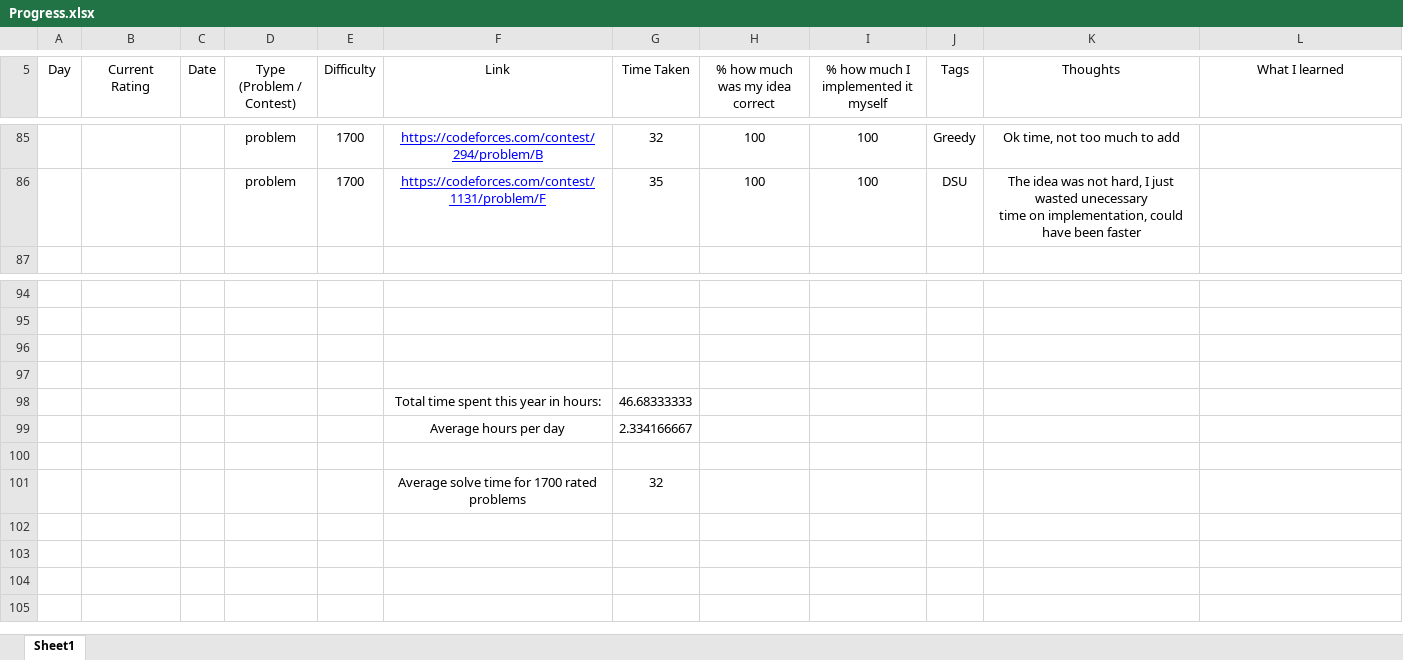
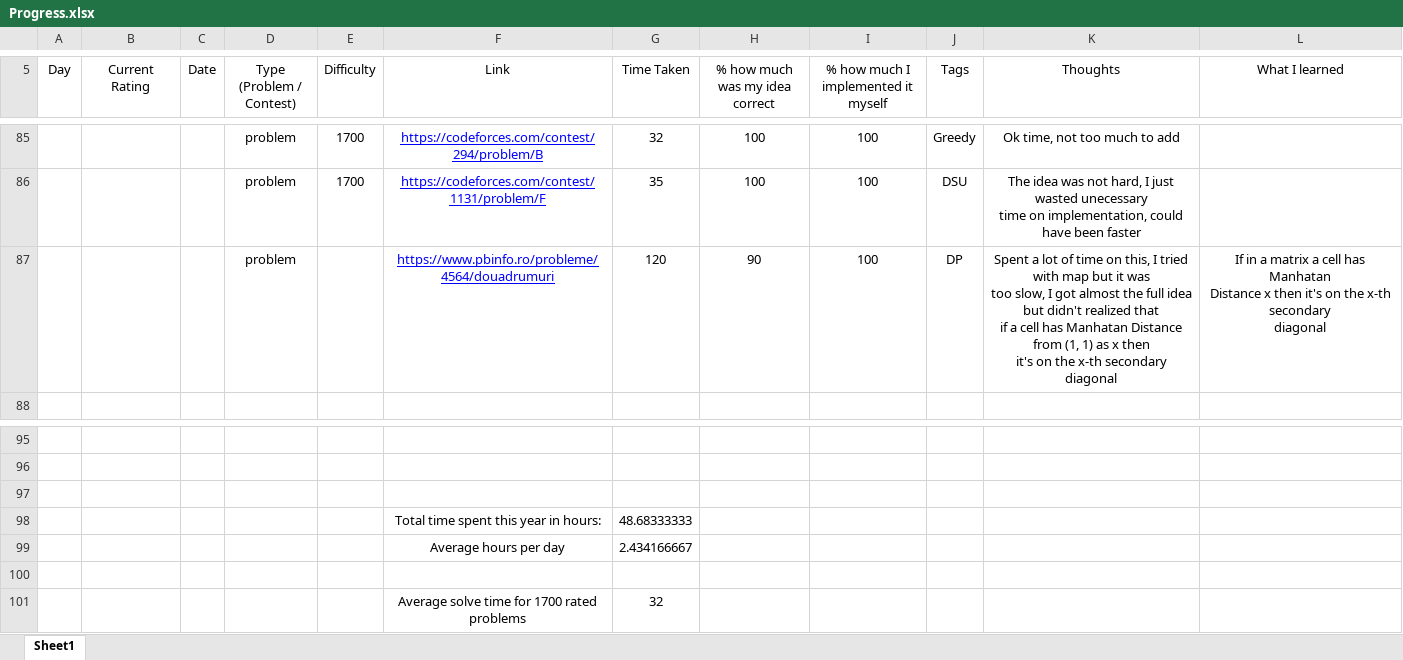
Before and after one commit to AlexandruOlteanu/CompetitiveProgramming, an Excel workbook: Progress.xlsx, sheet Sheet1, drawn as a sheet; only a part is shown, gaps mark what is left out; values as stored, in another font and other column widths than the file's, no borders; removed rows and columns are numbered as before the commit, all else as after; ↵ is a line break in a cell; the diff names each change by its address in the sheet, - before the commit and + after, or states it on an @@ line.

Commit message:
Solved DP problem

```diff
--- a/Progress.xlsx (sheet Sheet1)
+++ b/Progress.xlsx (sheet Sheet1)
+row 87:  |  |  | problem |  | https://www.pbinfo.ro/probleme/4564/douadrumuri | 120 | 90 | 100 | DP | Spent a lot of time on this, I tried with map but it was ↵ too slow, I got almost the full idea but didn't realized that ↵ if a cell has Manhatan Distance from (1, 1) as x then ↵ it's on the x-th secondary diagonal | If in a matrix a cell has Manhatan ↵ Distance x then it's on the x-th secondary ↵ diagonal
-row 98: (empty)
+row 98:  |  |  |  |  | Total time spent this year in hours: | 48.68333333
-row 98:  |  |  |  |  | Total time spent this year in hours: | 46.68333333
-G99 (Time Taken): 2.334166667
+G99 (Time Taken): 2.434166667
```
Also changed, not shown: 1 other file.
